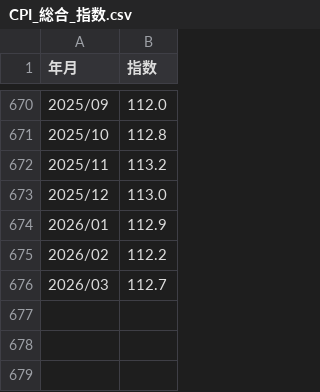
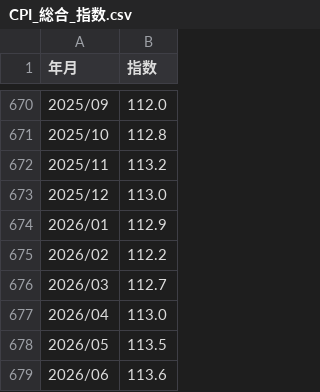
Before and after one commit to r-matsuzaka/boj-dashboard-data, a CSV file: data/CPI_総合_指数.csv, drawn as a sheet; only a part is shown, gaps mark what is left out.

```diff
--- a/data/CPI_総合_指数.csv
+++ b/data/CPI_総合_指数.csv
@@ -676 +676,4 @@
 2026/03,112.7
+2026/04,113.0
+2026/05,113.5
+2026/06,113.6
```
Also changed, not shown: data/CPI_総合_前年同月比.csv, data/CPI_総合_統合.csv, 3 other files.
